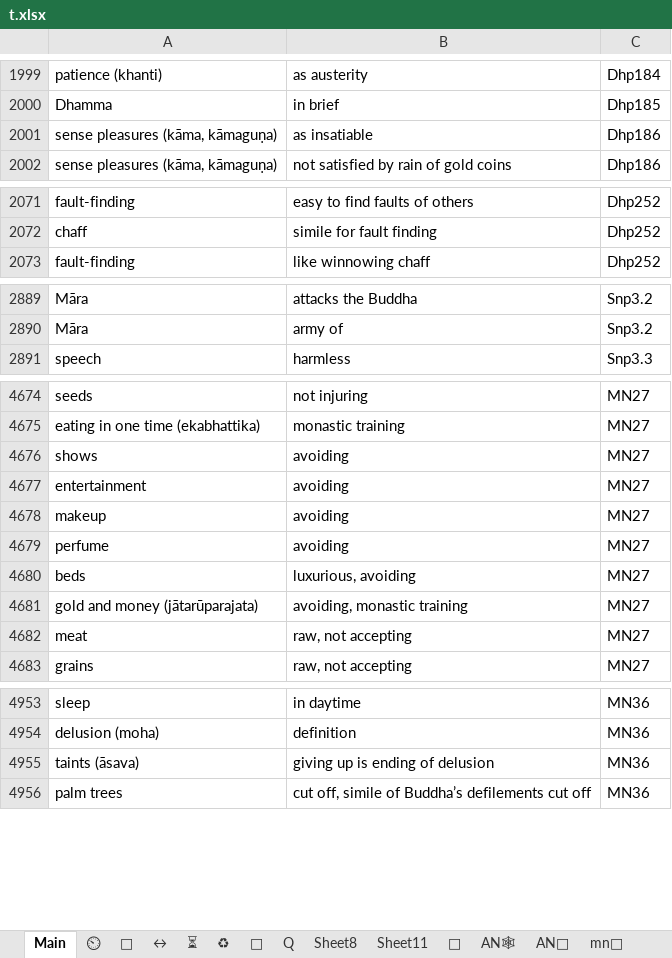
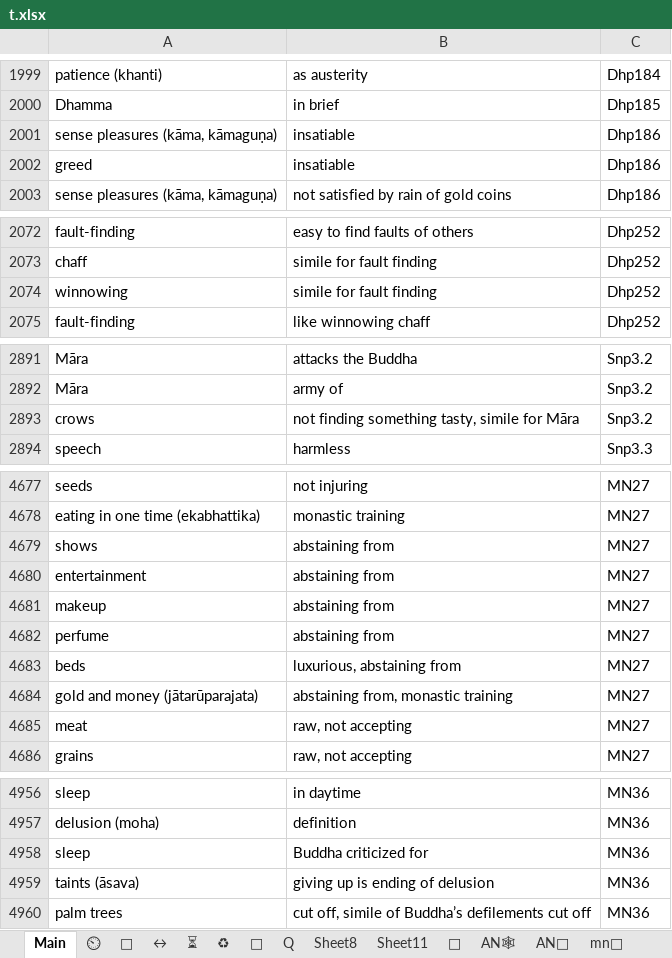
Before and after one commit to thesunshade/sutta-index, an Excel workbook: src/data/t.xlsx, sheet Main, drawn as a sheet; only a part is shown, gaps mark what is left out; values as stored, in another font and other column widths than the file's, no borders; conditional formats not drawn; addresses are those after the commit; the diff covers the shown part only; the diff names each change by its address in the sheet, - before the commit and + after, or states it on an @@ line.

```diff
--- a/src/data/t.xlsx (sheet Main)
+++ b/src/data/t.xlsx (sheet Main)
-B2001: as insatiable
+B2001: insatiable
+row 2002: greed | insatiable | Dhp186
+row 2074: winnowing | simile for fault finding | Dhp252
+row 2893: crows | not finding something tasty, simile for Māra | Snp3.2
-B4679:B4682: avoiding
+B4679:B4682: abstaining from
-B4683: luxurious, avoiding
+B4683: luxurious, abstaining from
-B4684: avoiding, monastic training
+B4684: abstaining from, monastic training
+row 4958: sleep | Buddha criticized for | MN36
```
Also changed, not shown: 141 added rows, 1 moved row and 20 edited cells elsewhere in this sheet, sheet ⏲, 10 other files.
